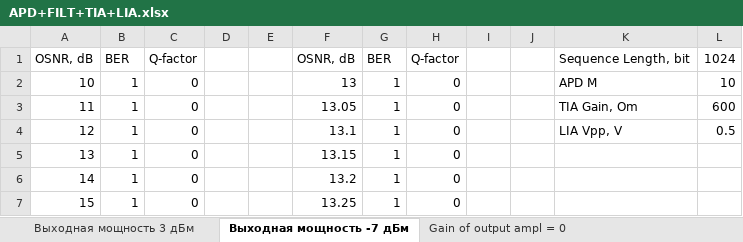
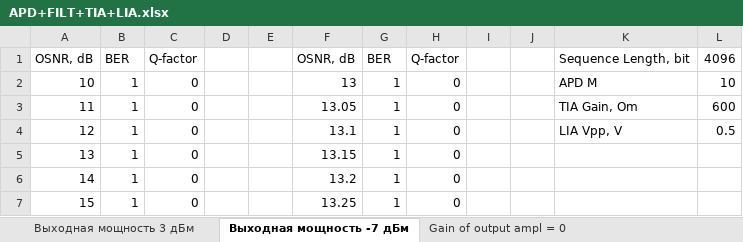
Before and after one commit to TimurBaz/BERvsQfactor, an Excel workbook: APD+FILT+TIA+LIA.xlsx, sheet Выходная мощность -7 дБм, drawn as a sheet; only a part is shown; values as stored, in another font and other column widths than the file's, no borders; the diff names each change by its address in the sheet, - before the commit and + after, or states it on an @@ line.

Commit message:
fixed sequence length for Pout=-7 dBm (1024->4096)

```diff
--- a/APD+FILT+TIA+LIA.xlsx (sheet Выходная мощность -7 дБм)
+++ b/APD+FILT+TIA+LIA.xlsx (sheet Выходная мощность -7 дБм)
-L1: 1024
+L1: 4096
```
